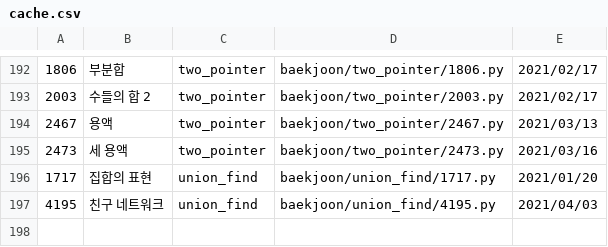
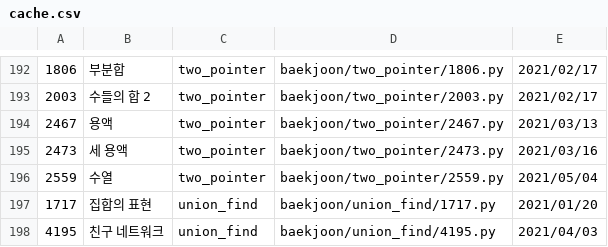
Before and after one commit to namhyun-gu/algorithm, a CSV file: scripts/cache.csv, drawn as a sheet; only a part is shown, gaps mark what is left out; the diff names each change by its address in the sheet, - before the commit and + after, or states it on an @@ line.

Commit message:
[baekjoon] Add today solution

```diff
--- a/scripts/cache.csv
+++ b/scripts/cache.csv
+row 196: 2559 | 수열 | two_pointer | baekjoon/two_pointer/2559.py | 2021/05/04
```
Also changed, not shown: 2 other files.
